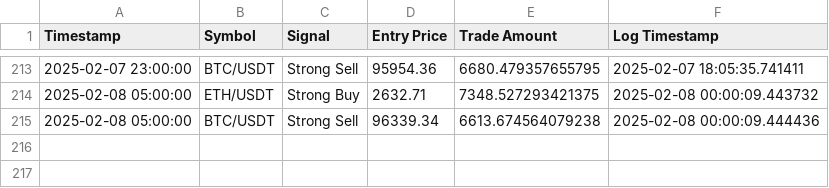
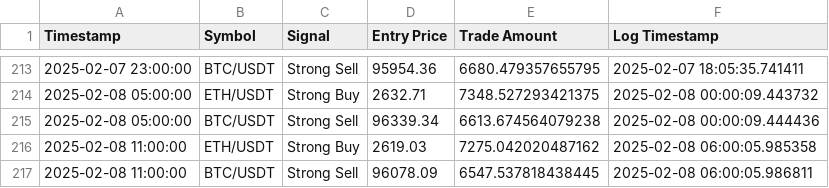
Before and after one commit to bspreston10/BTC-trading-bot, a CSV file: simulated_trades_log.csv, drawn as a sheet; only a part is shown, gaps mark what is left out.

```diff
--- a/simulated_trades_log.csv
+++ b/simulated_trades_log.csv
@@ -215 +215,3 @@ Timestamp,Symbol,Signal,Entry Price,Trade Amount,Log Timestamp
 2025-02-08 05:00:00,BTC/USDT,Strong Sell,96339.34,6613.674564079238,2025-02-08 00:00:09.444436
+2025-02-08 11:00:00,ETH/USDT,Strong Buy,2619.03,7275.042020487162,2025-02-08 06:00:05.985358
+2025-02-08 11:00:00,BTC/USDT,Strong Sell,96078.09,6547.537818438445,2025-02-08 06:00:05.986811
```
Also changed, not shown: 1 other file.
